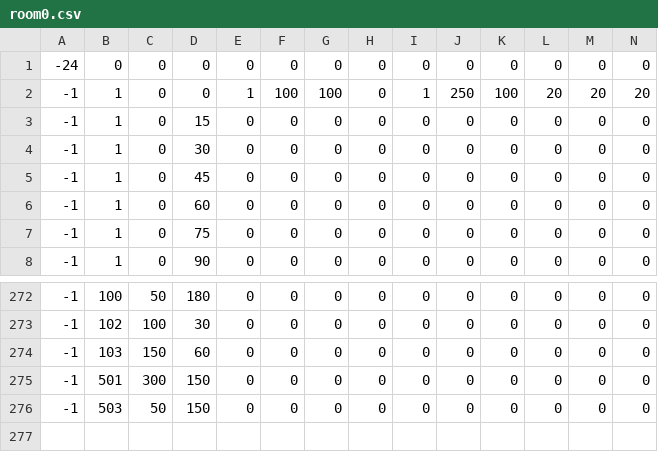
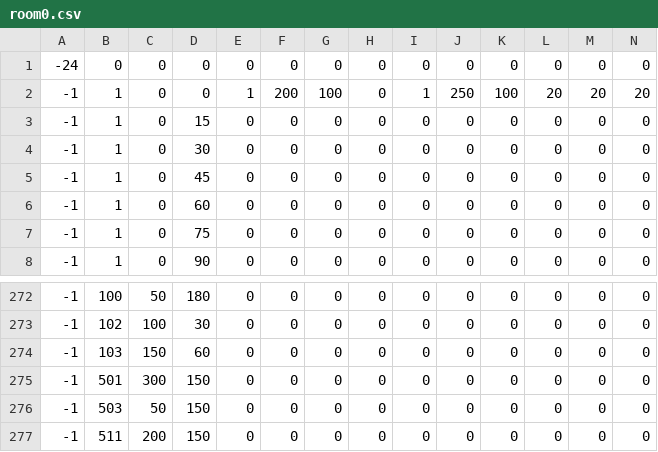
Before and after one commit to Jyskman/Jyskboy, a CSV file: room0.csv, drawn as a sheet; only a part is shown, gaps mark what is left out; rows hold the shown columns only; the diff names each change by its address in the sheet, - before the commit and + after, or states it on an @@ line.

```diff
--- a/room0.csv
+++ b/room0.csv
-F2: 100
+F2: 200
+row 277: -1 | 511 | 200 | 150 | 0 | 0 | 0 | 0 | 0 | 0 | 0 | 0 | 0 | 0
```
Also changed, not shown: 19 other files.
